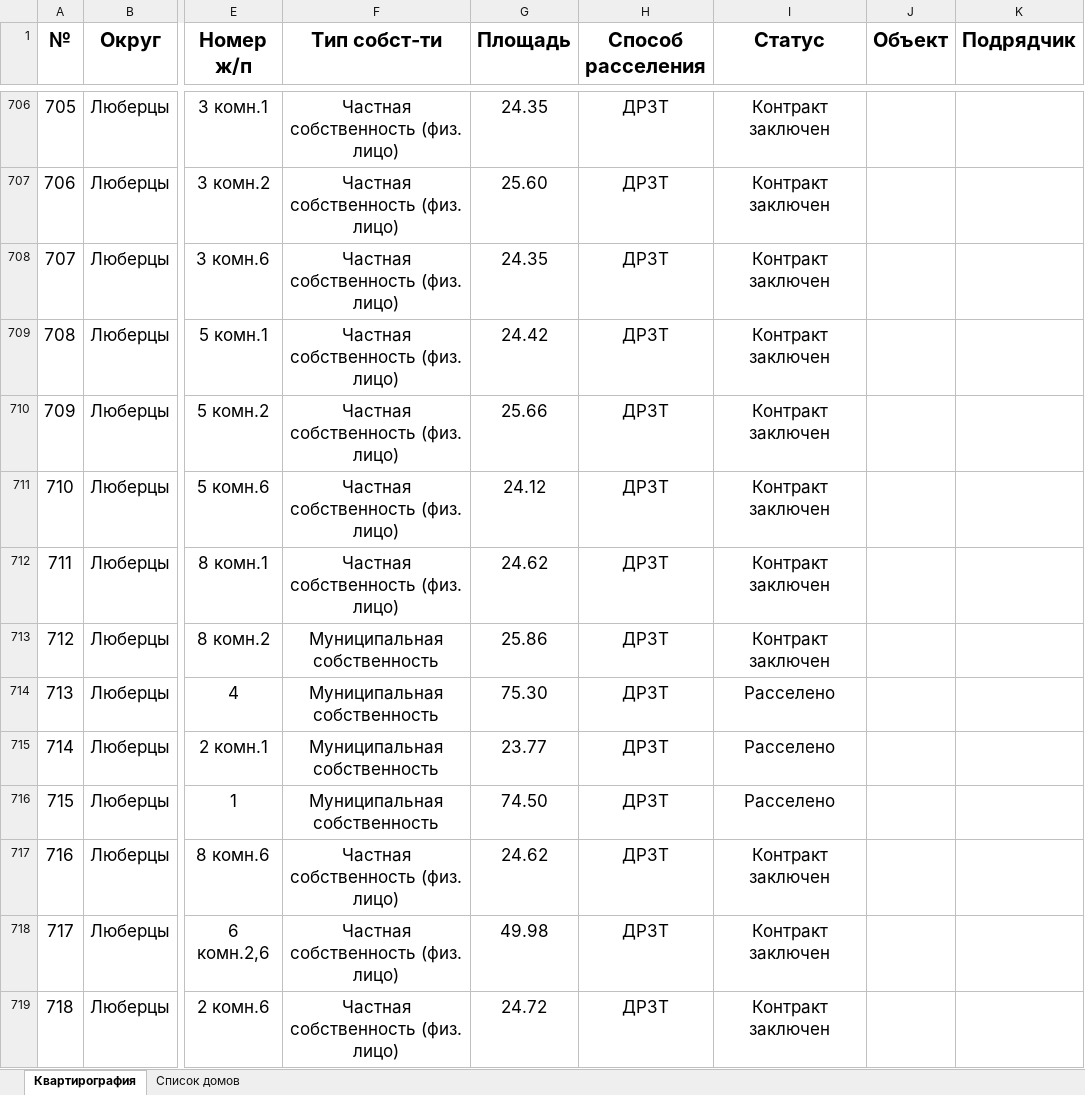
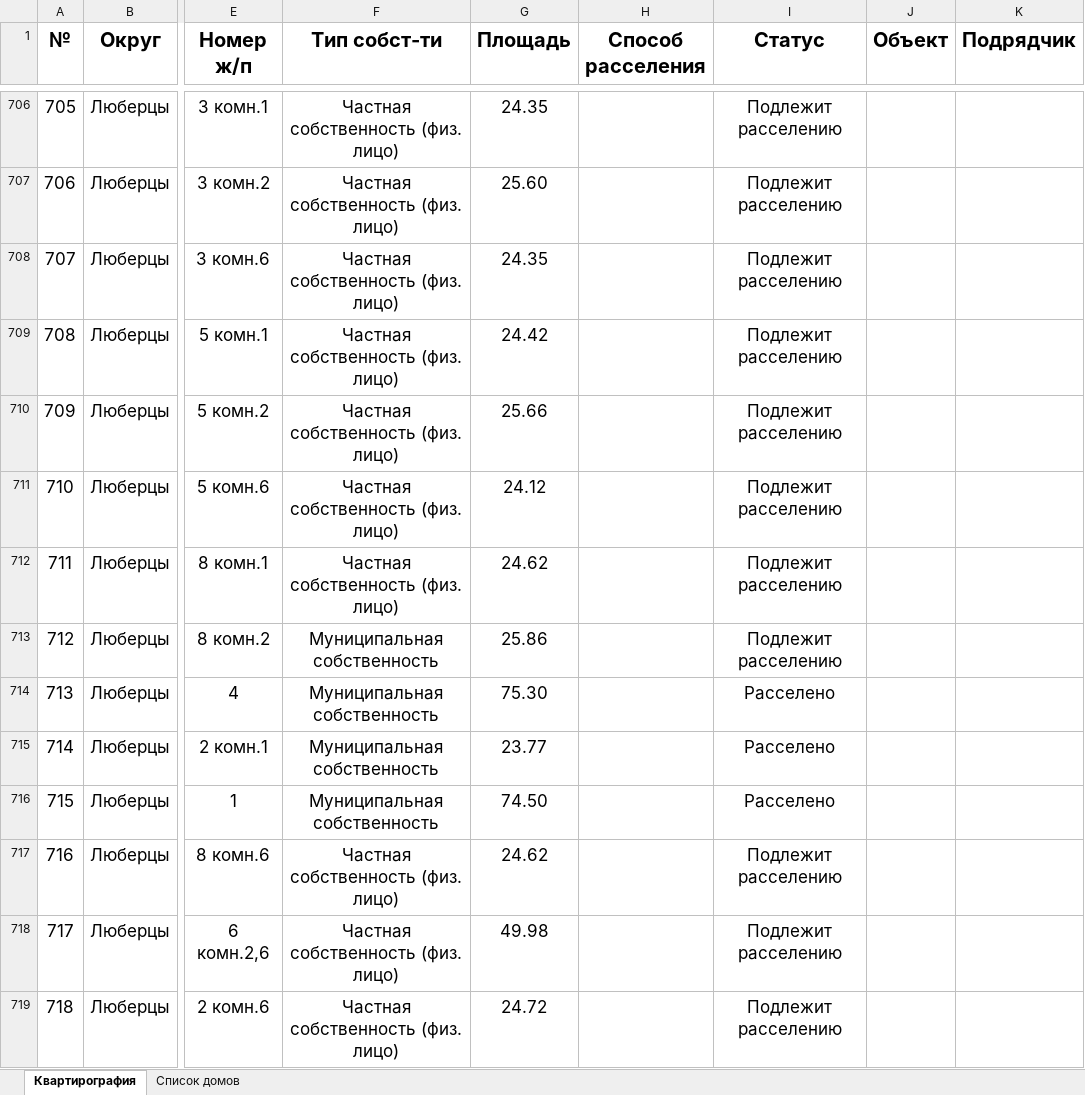
Before and after one commit to georgedzhanaev-eng/RASSELENIE, an Excel workbook: files/Люберцы.xlsx, sheet Квартирография, drawn as a sheet; only a part is shown, gaps mark what is left out; values as stored, in another font and other column widths than the file's, no borders; the diff covers the shown part only; the diff names each change by its address in the sheet, - before the commit and + after, or states it on an @@ line.

```diff
--- a/files/Люберцы.xlsx (sheet Квартирография)
+++ b/files/Люберцы.xlsx (sheet Квартирография)
-H706:H719 (Способ расселения): ДРЗТ
+H706:H719 (Способ расселения): (empty)
-I706:I713 (Статус): Контракт заключен
+I706:I713 (Статус): Подлежит расселению
-I717:I719 (Статус): Контракт заключен
+I717:I719 (Статус): Подлежит расселению
```
Also changed, not shown: 331 edited cells elsewhere in this sheet, sheet Список домов.
